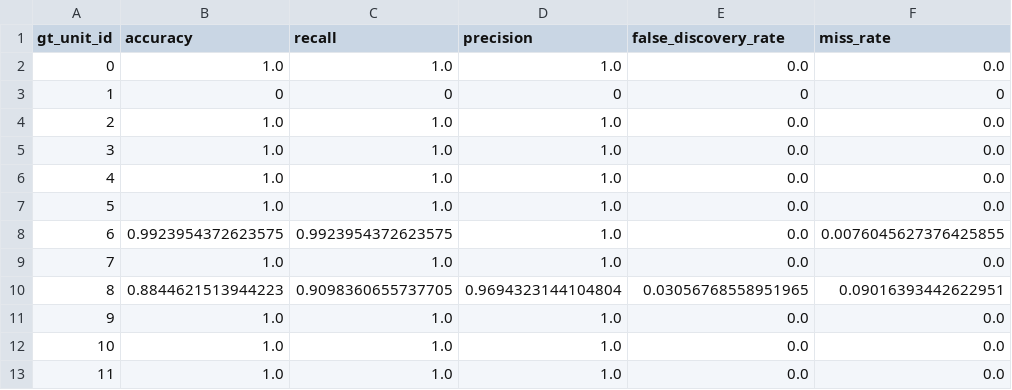
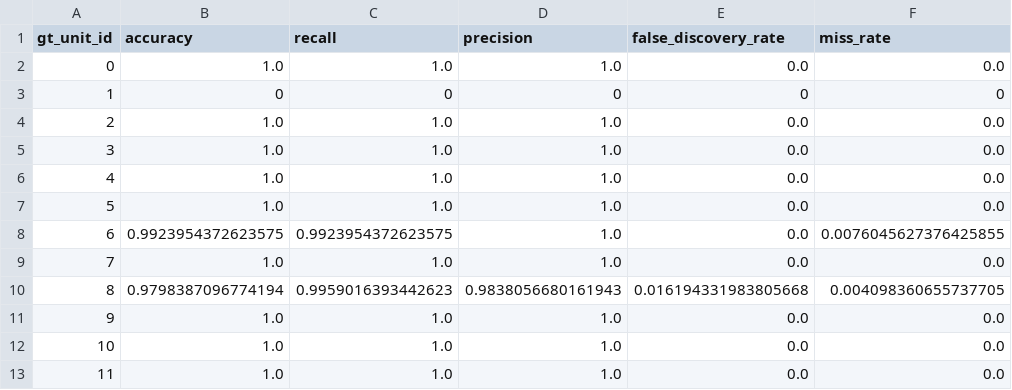
Before and after one commit to LoshaDo4ka/Neuro_maus-Prototype-, a CSV file: results/mouse_stage/stage4/sorting_ground_truth_performance.csv, drawn as a sheet.

```diff
--- a/results/mouse_stage/stage4/sorting_ground_truth_performance.csv
+++ b/results/mouse_stage/stage4/sorting_ground_truth_performance.csv
@@ -9,3 +9,3 @@ gt_unit_id,accuracy,recall,precision,false_discovery_rate,miss_rate
 7,1.0,1.0,1.0,0.0,0.0
-8,0.8844621513944223,0.9098360655737705,0.9694323144104804,0.03056768558951965,0.09016393442622951
+8,0.9798387096774194,0.9959016393442623,0.9838056680161943,0.016194331983805668,0.004098360655737705
 9,1.0,1.0,1.0,0.0,0.0
```
Also changed, not shown: results/mouse_stage/stage4/population_condition_comparison.csv, results/mouse_stage/stage4/sorting_quality_metrics.csv, 8 other files.
